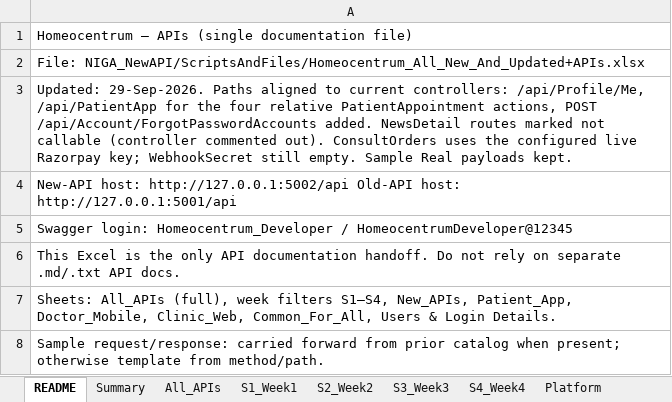
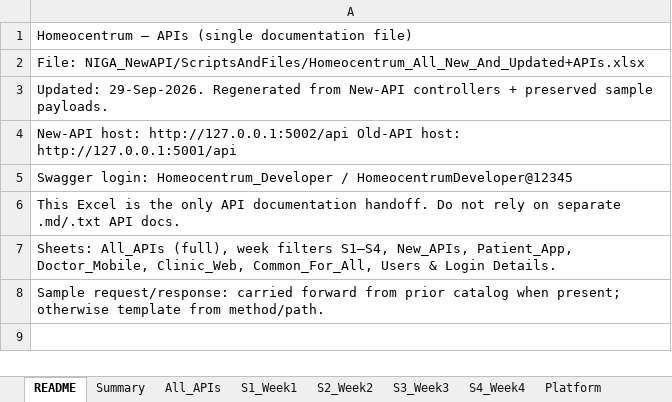
Before and after one commit to octazentechnologies-dot/NIGA_NewAPI, an Excel workbook: ScriptsAndFiles/Homeocentrum_All_New_And_Updated+APIs.xlsx, sheet README, drawn as a sheet; values as stored, in another font and other column widths than the file's, no borders; the diff names each change by its address in the sheet, - before the commit and + after, or states it on an @@ line.

```diff
--- a/ScriptsAndFiles/Homeocentrum_All_New_And_Updated+APIs.xlsx (sheet README)
+++ b/ScriptsAndFiles/Homeocentrum_All_New_And_Updated+APIs.xlsx (sheet README)
-A3: Updated: 29-Sep-2026. Paths aligned to current controllers: /api/Profile/Me, /api/PatientApp for the four relative PatientAppointment actions, POST /api/Account/ForgotPasswordAccounts added. NewsDetail routes marked not callable (controller commented out). ConsultOrders uses the configured live Razorpay key; WebhookSecret still empty. Sample Real payloads kept.
+A3: Updated: 29-Sep-2026. Regenerated from New-API controllers + preserved sample payloads.
```
Also changed, not shown: sheet All_APIs, sheet Clinic_Web, sheet New_APIs, sheet Platform, sheet Doctor_Mobile, sheet S2_Week2, 7 more sheets, 6 other files.
